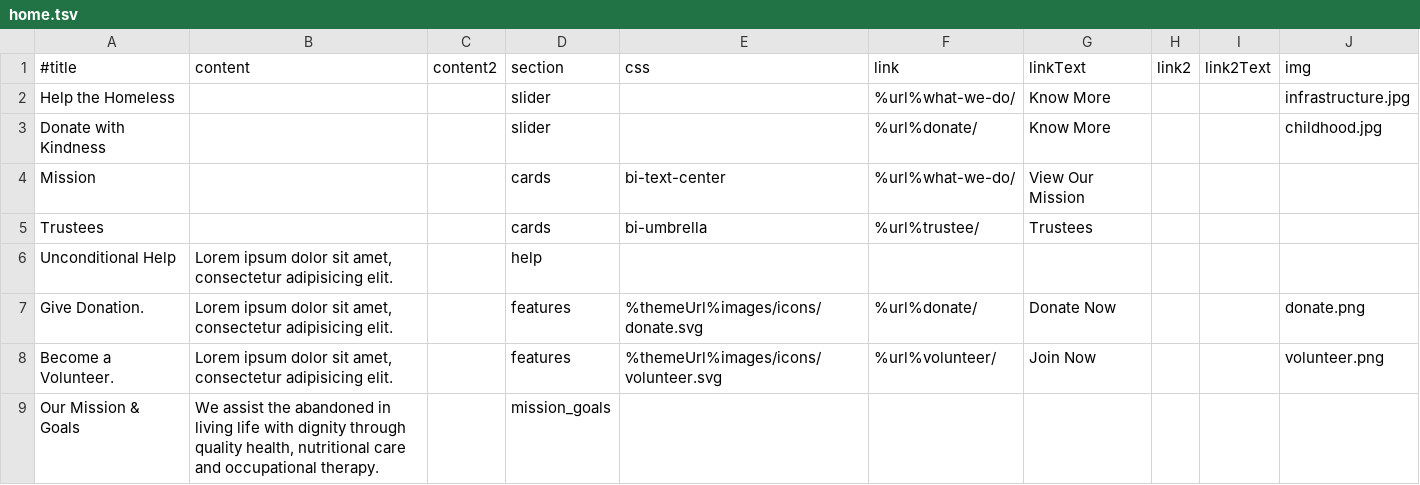
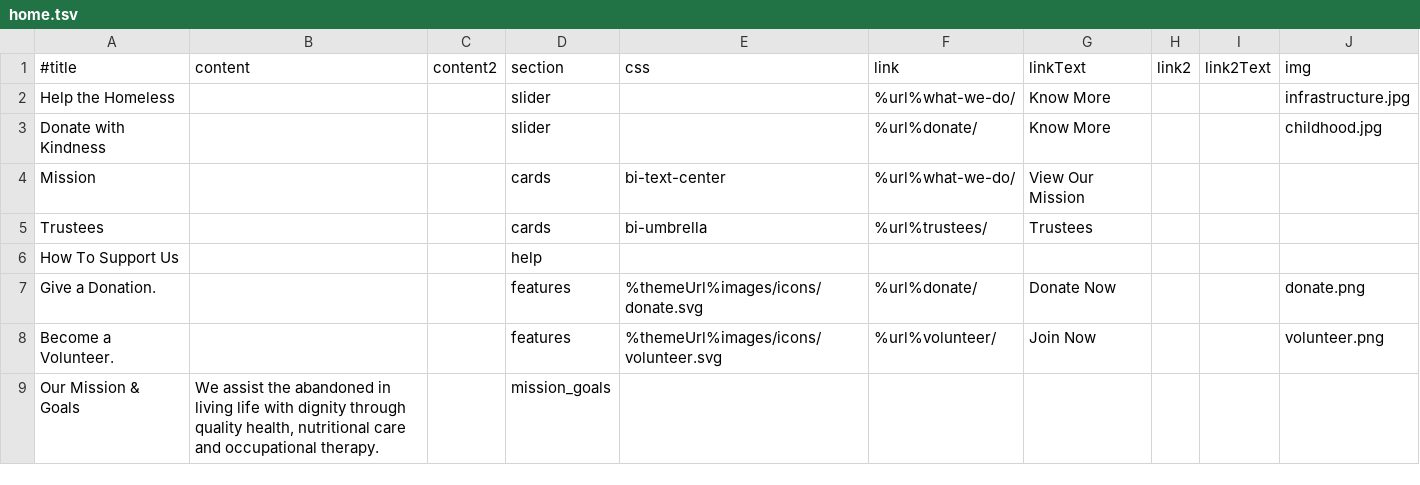
Before and after one commit to anbagam1999/web, a TSV file: data/home.tsv, drawn as a sheet.

Commit message:
home.tsv

```diff
--- a/data/home.tsv
+++ b/data/home.tsv
@@ -4,6 +4,6 @@ Donate with Kindness			slider		%url%donate/	Know More			childhood.jpg
 Mission			cards	bi-text-center	%url%what-we-do/	View Our Mission			
-Trustees			cards	bi-umbrella	%url%trustee/	Trustees			
-Unconditional Help	Lorem ipsum dolor sit amet, consectetur adipisicing elit.		help						
-Give Donation.	Lorem ipsum dolor sit amet, consectetur adipisicing elit.		features	%themeUrl%images/icons/donate.svg	%url%donate/	Donate Now			donate.png
-Become a Volunteer.	Lorem ipsum dolor sit amet, consectetur adipisicing elit.		features	%themeUrl%images/icons/volunteer.svg	%url%volunteer/	Join Now			volunteer.png
+Trustees			cards	bi-umbrella	%url%trustees/	Trustees			
+How To Support Us			help						
+Give a Donation.			features	%themeUrl%images/icons/donate.svg	%url%donate/	Donate Now			donate.png
+Become a Volunteer.			features	%themeUrl%images/icons/volunteer.svg	%url%volunteer/	Join Now			volunteer.png
 Our Mission & Goals	We assist the abandoned in living life with dignity through quality health, nutritional care and occupational therapy.		mission_goals						
```
Also changed, not shown: 3 other files.
